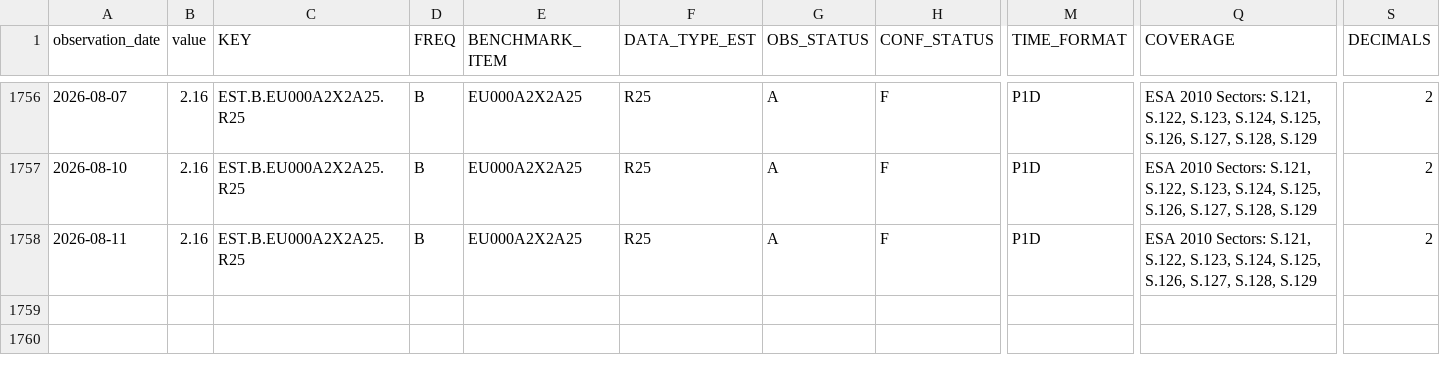
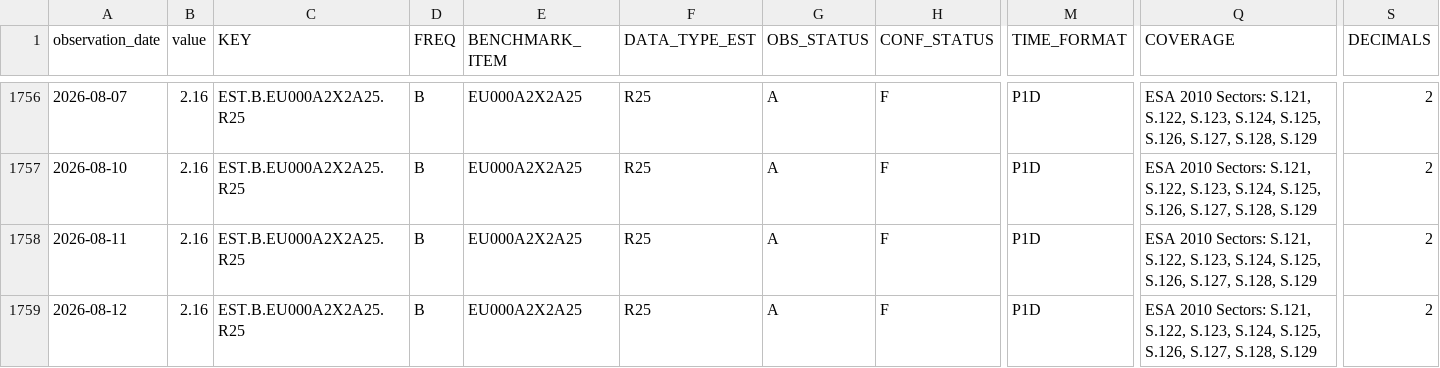
Before and after one commit to Li52utm/repo-lens, a CSV file: data/raw/ecb/estr_rate_25th_percentile.csv, drawn as a sheet; only a part is shown, gaps mark what is left out; rows hold the shown columns only; the diff names each change by its address in the sheet, - before the commit and + after, or states it on an @@ line.

```diff
--- a/data/raw/ecb/estr_rate_25th_percentile.csv
+++ b/data/raw/ecb/estr_rate_25th_percentile.csv
+row 1759: 2026-08-12 | 2.16 | EST.B.EU000A2X2A25.R25 | B | EU000A2X2A25 | R25 | A | F | P1D | ESA 2010 Sectors: S.121, S.122, S.123, S.124, S.125, S.126, S.127, S.128, S.129 | 2
```
Also changed, not shown: data/processed/funding/estr_policy_spread.csv, data/raw/ecb/deposit_facility_rate.csv, 9 other files.
